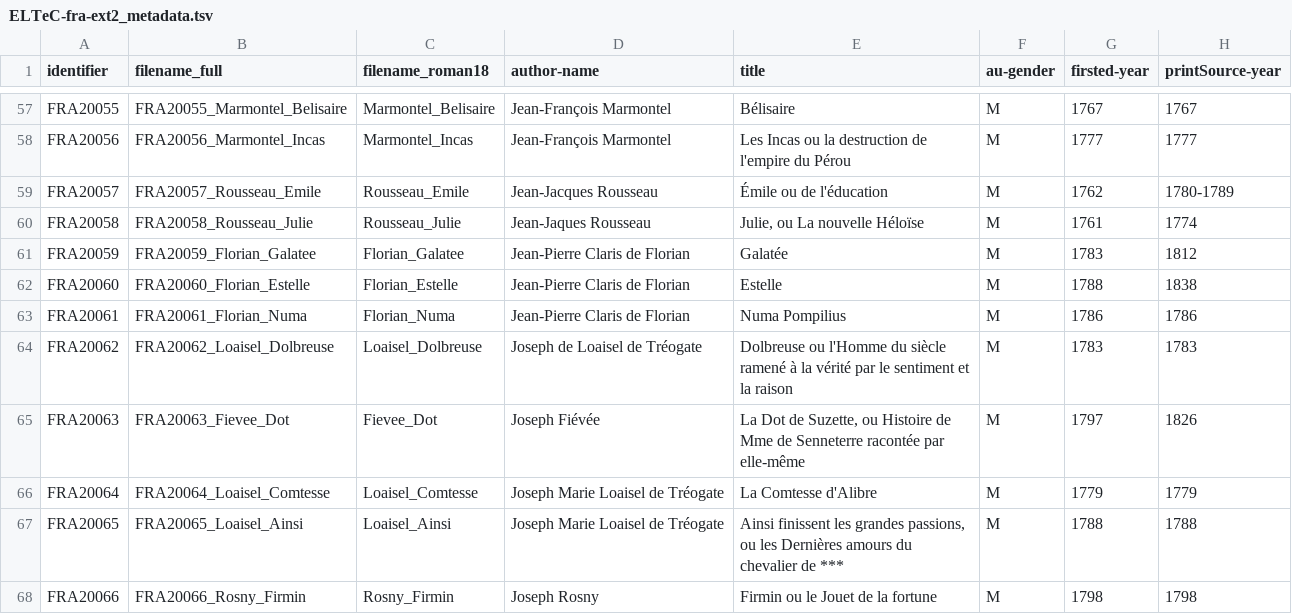
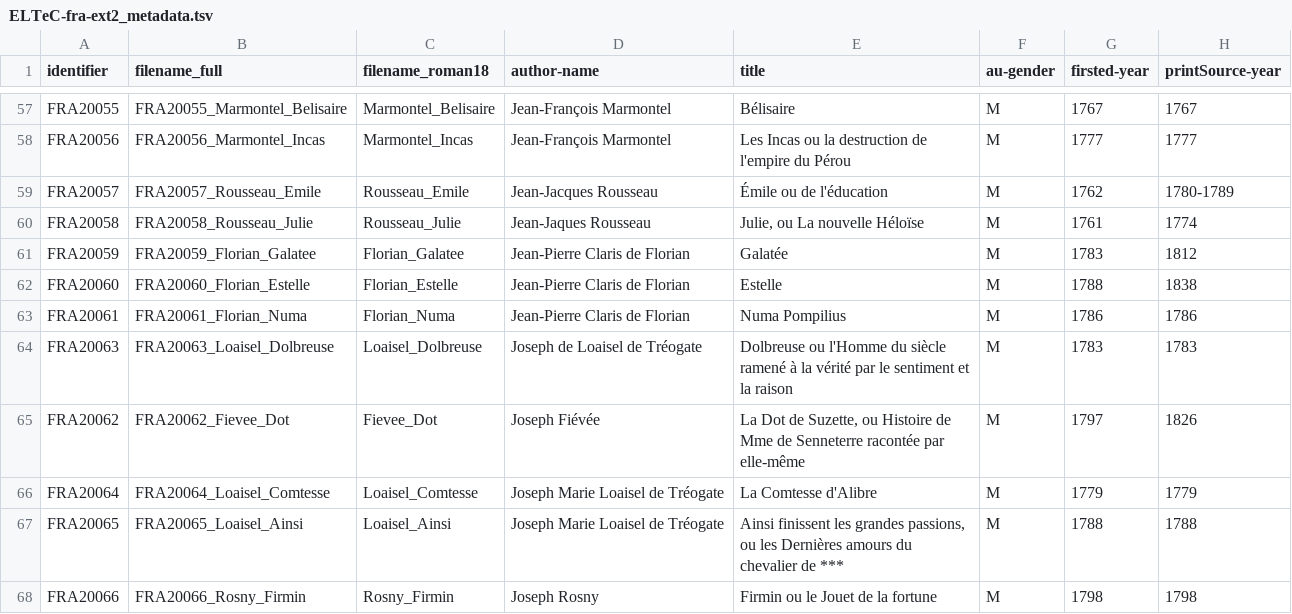
Before and after one commit to delb-xml/test-corpus-ELTeC-fra-ext2, a TSV file: ELTeC-fra-ext2_metadata.tsv, drawn as a sheet; only a part is shown, gaps mark what is left out; the diff names each change by its address in the sheet, - before the commit and + after, or states it on an @@ line.

Commit message:
update

```diff
--- a/ELTeC-fra-ext2_metadata.tsv
+++ b/ELTeC-fra-ext2_metadata.tsv
-A64 (identifier): FRA20062
+A64 (identifier): FRA20063
-B64 (filename_full): FRA20062_Loaisel_Dolbreuse
+B64 (filename_full): FRA20063_Loaisel_Dolbreuse
-A65 (identifier): FRA20063
+A65 (identifier): FRA20062
-B65 (filename_full): FRA20063_Fievee_Dot
+B65 (filename_full): FRA20062_Fievee_Dot
```
